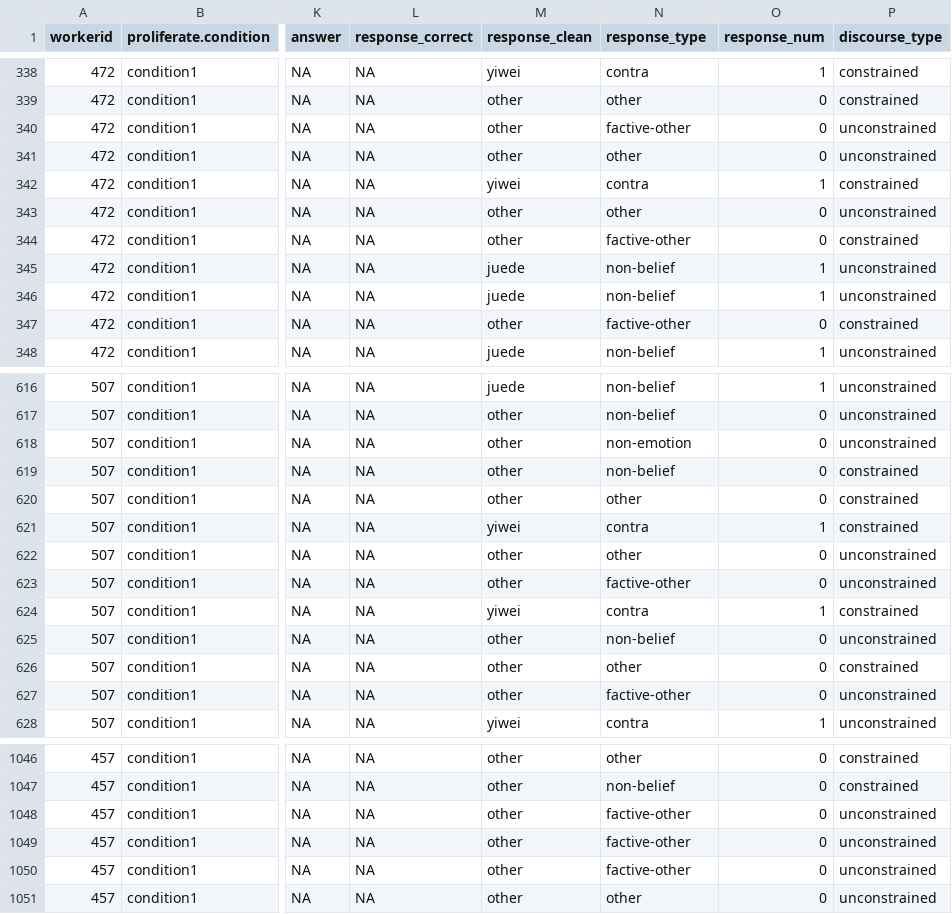
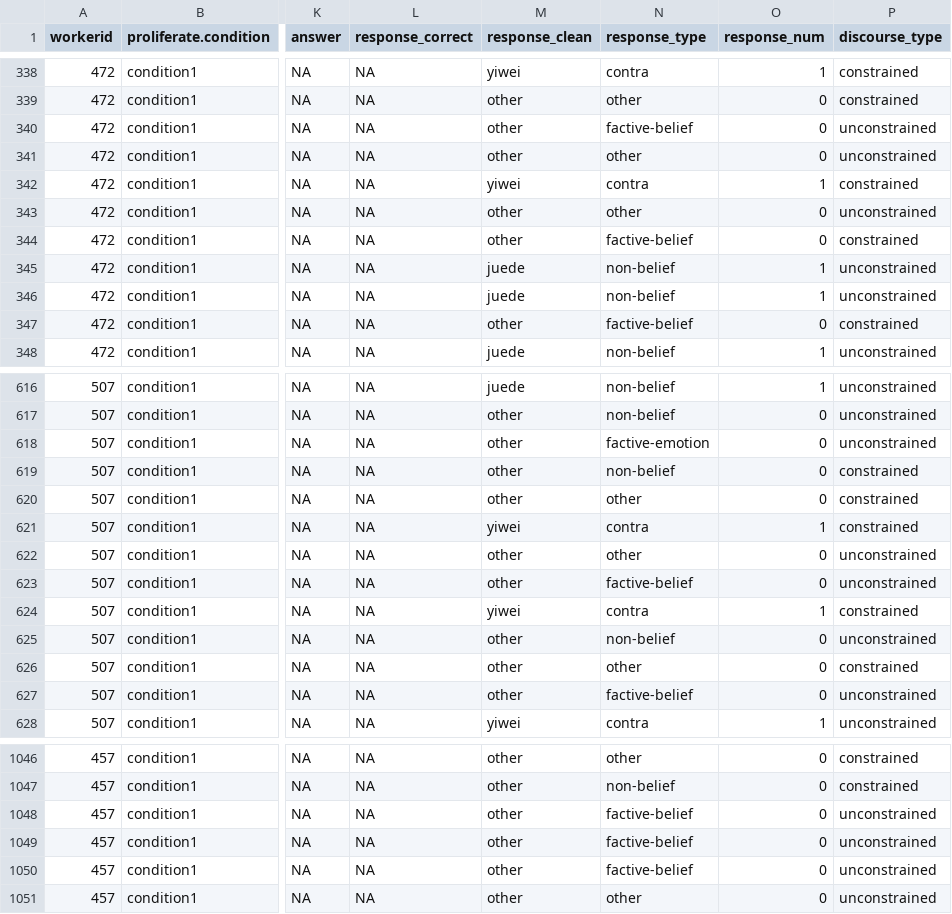
Before and after one commit to pennydy/yiwei, a CSV file: data/3_context_blank/3_context_blank_main-trials_clean.csv, drawn as a sheet; only a part is shown, gaps mark what is left out; the diff covers the shown part only; the diff names each change by its address in the sheet, - before the commit and + after, or states it on an @@ line.

```diff
--- a/data/3_context_blank/3_context_blank_main-trials_clean.csv
+++ b/data/3_context_blank/3_context_blank_main-trials_clean.csv
-N340 (response_type): factive-other
+N340 (response_type): factive-belief
-N344 (response_type): factive-other
+N344 (response_type): factive-belief
-N347 (response_type): factive-other
+N347 (response_type): factive-belief
-N618 (response_type): non-emotion
+N618 (response_type): factive-emotion
-N623 (response_type): factive-other
+N623 (response_type): factive-belief
-N627 (response_type): factive-other
+N627 (response_type): factive-belief
-N1048:N1050 (response_type): factive-other
+N1048:N1050 (response_type): factive-belief
```
Also changed, not shown: 57 edited cells elsewhere in this file, data/4_no_context_blank/4_no_context_blank_main-trials_clean.csv, 5 other files.
